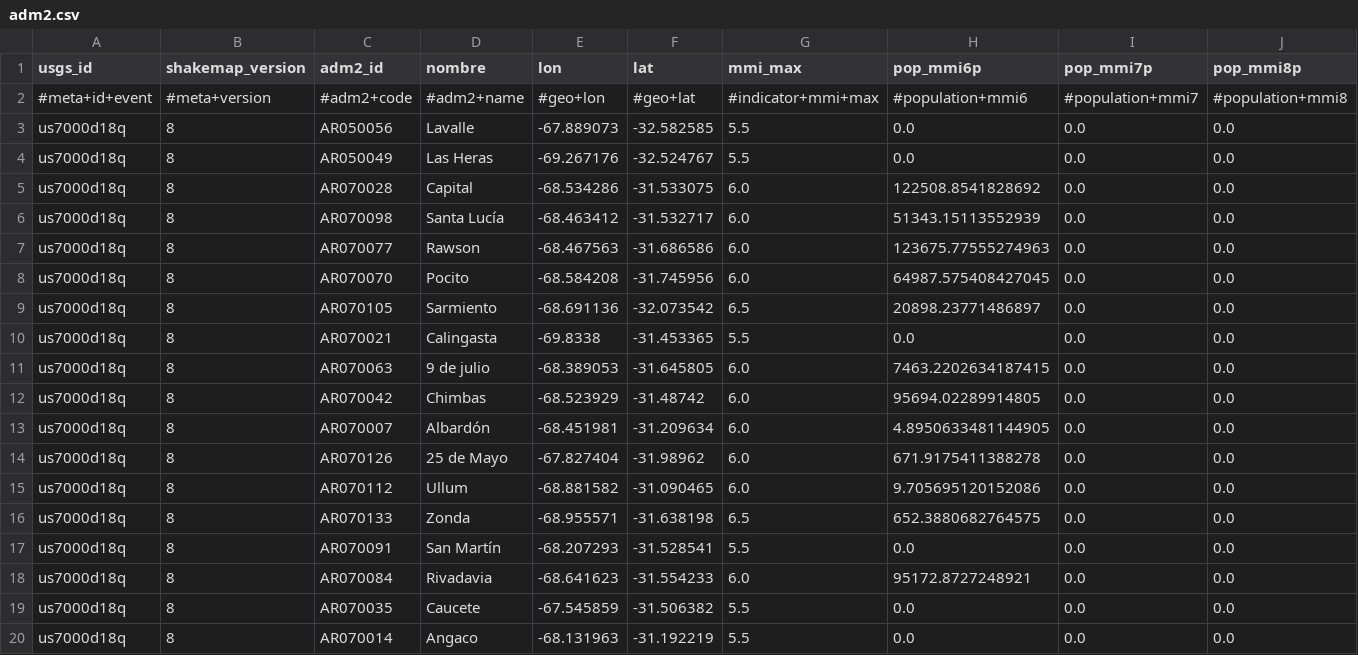
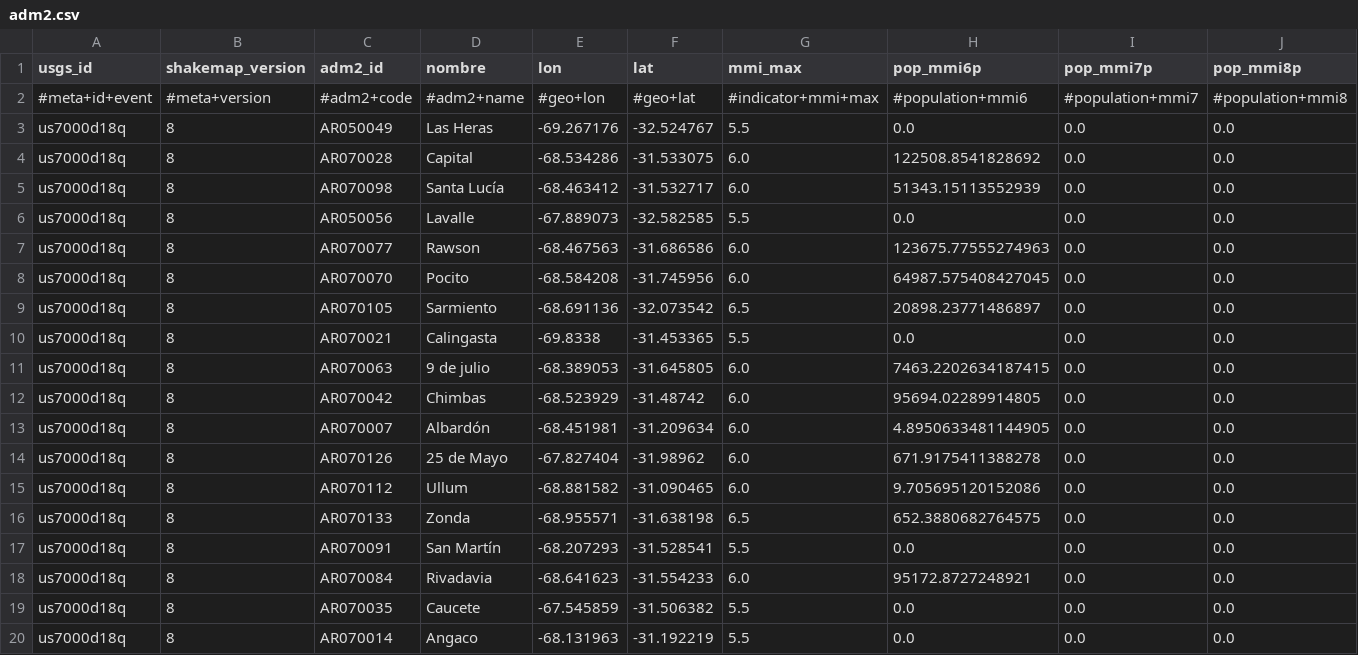
Before and after one commit to sforero77/CENTINELA, a CSV file: reports/us7000d18q/adm2.csv, drawn as a sheet; only a part is shown; removed rows and columns are numbered as before the commit, all else as after; rows hold the shown columns only; the diff names each change by its address in the sheet, - before the commit and + after, or states it on an @@ line.

Commit message:
P3: reporte de us7000d18q

```diff
--- a/reports/us7000d18q/adm2.csv
+++ b/reports/us7000d18q/adm2.csv
-row 3: us7000d18q | 8 | AR050056 | Lavalle | -67.889073 | -32.582585 | 5.5 | 0.0 | 0.0 | 0.0
+row 6: us7000d18q | 8 | AR050056 | Lavalle | -67.889073 | -32.582585 | 5.5 | 0.0 | 0.0 | 0.0
```
Also changed, not shown: 9 other files.
